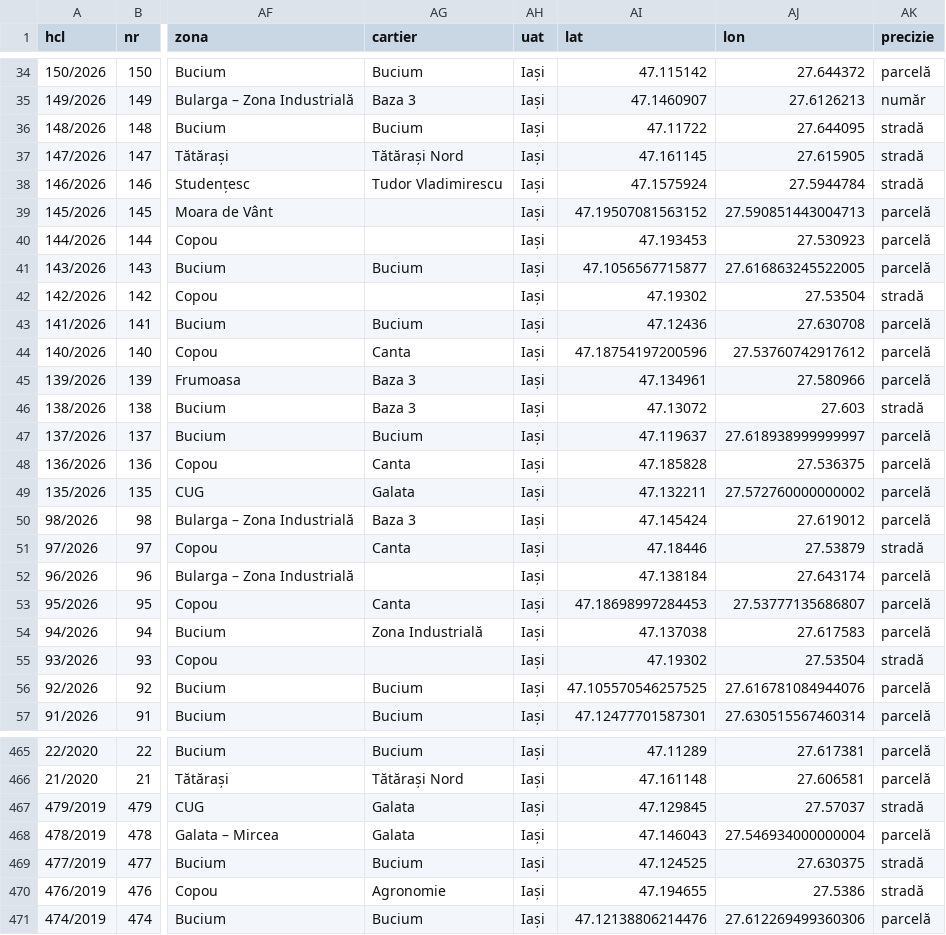
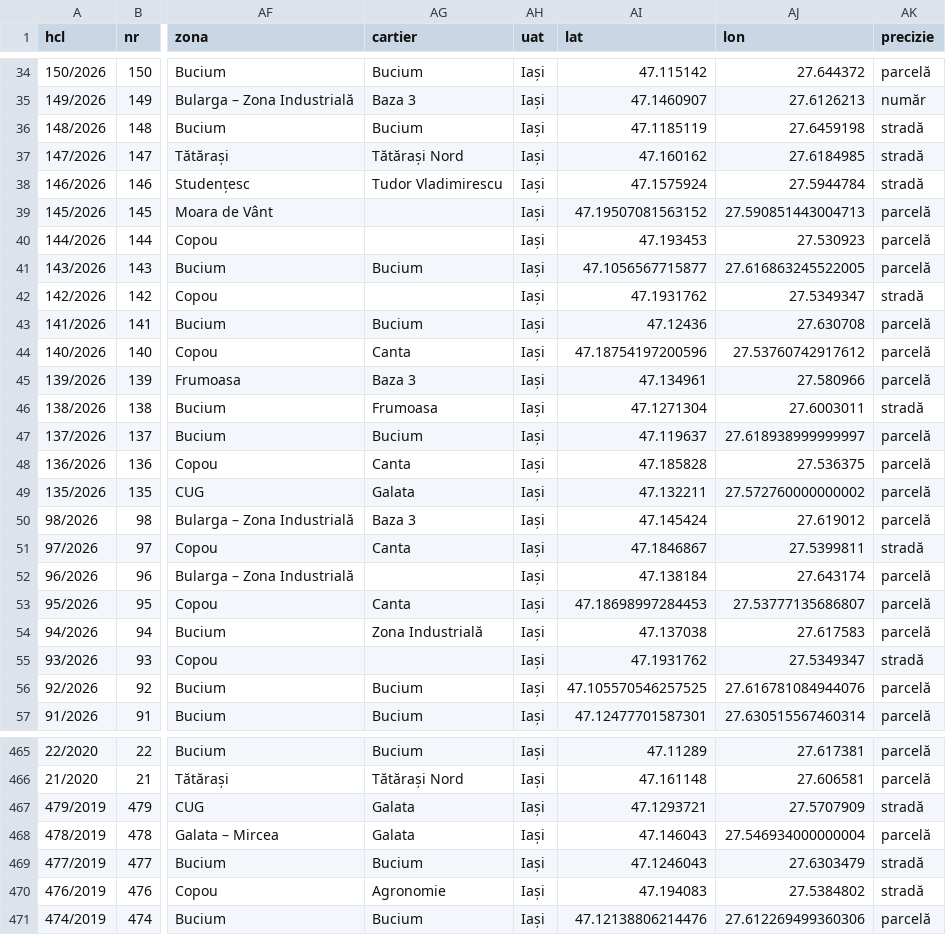
Before and after one commit to coveadrian83/gis, a CSV file: public/data/puz_iasi.csv, drawn as a sheet; only a part is shown, gaps mark what is left out; the diff covers the shown part only; the diff names each change by its address in the sheet, - before the commit and + after, or states it on an @@ line.

```diff
--- a/public/data/puz_iasi.csv
+++ b/public/data/puz_iasi.csv
-AI36 (lat): 47.11722
+AI36 (lat): 47.1185119
-AJ36 (lon): 27.644095
+AJ36 (lon): 27.6459198
-AI37 (lat): 47.161145
+AI37 (lat): 47.160162
-AJ37 (lon): 27.615905
+AJ37 (lon): 27.6184985
-AI42 (lat): 47.19302
+AI42 (lat): 47.1931762
-AJ42 (lon): 27.53504
+AJ42 (lon): 27.5349347
-AG46 (cartier): Baza 3
+AG46 (cartier): Frumoasa
-AI46 (lat): 47.13072
+AI46 (lat): 47.1271304
-AJ46 (lon): 27.603
+AJ46 (lon): 27.6003011
-AI51 (lat): 47.18446
+AI51 (lat): 47.1846867
-AJ51 (lon): 27.53879
+AJ51 (lon): 27.5399811
-AI55 (lat): 47.19302
+AI55 (lat): 47.1931762
-AJ55 (lon): 27.53504
+AJ55 (lon): 27.5349347
-AI467 (lat): 47.129845
+AI467 (lat): 47.1293721
-AJ467 (lon): 27.57037
+AJ467 (lon): 27.5707909
-AI469 (lat): 47.124525
+AI469 (lat): 47.1246043
-AJ469 (lon): 27.630375
+AJ469 (lon): 27.6303479
-AI470 (lat): 47.194655
+AI470 (lat): 47.194083
-AJ470 (lon): 27.5386
+AJ470 (lon): 27.5384802
```
Also changed, not shown: 164 edited cells elsewhere in this file, 1 other file.
